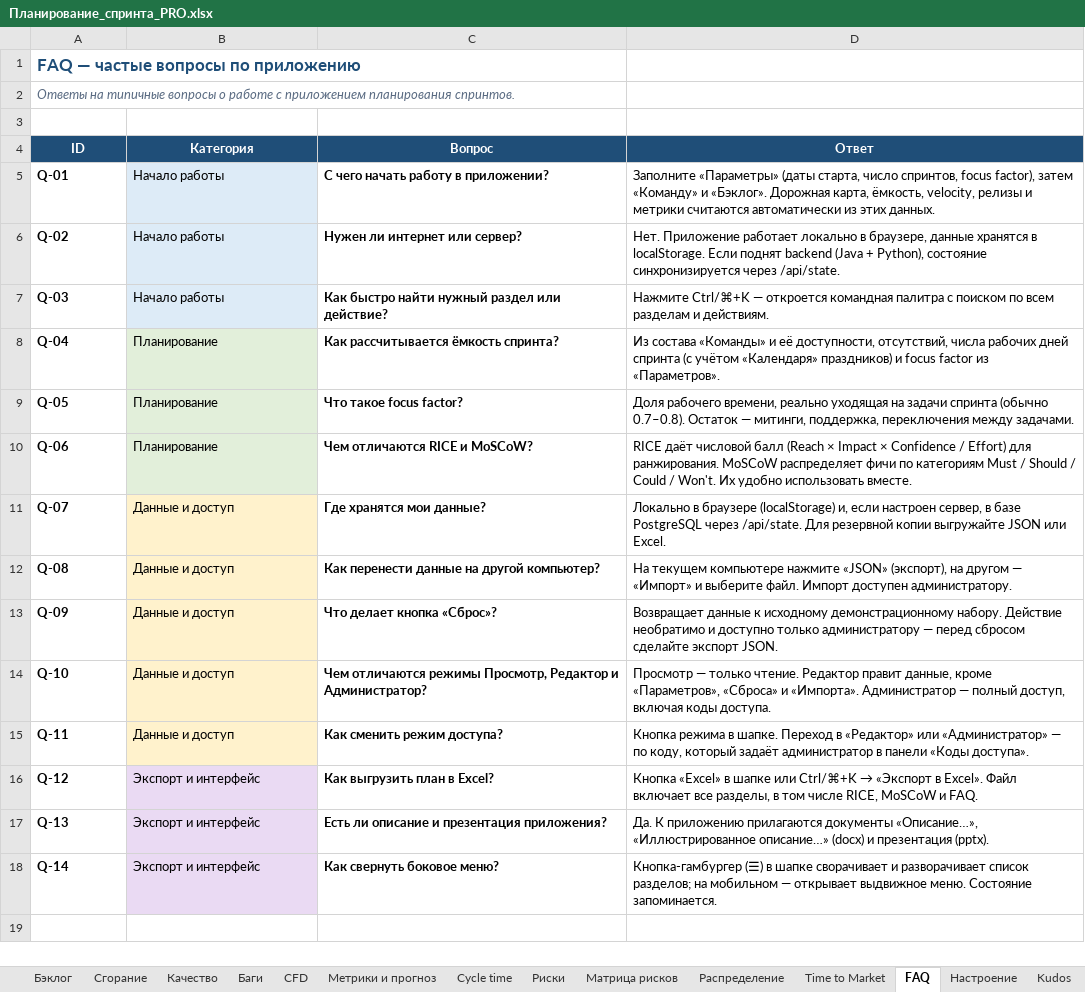
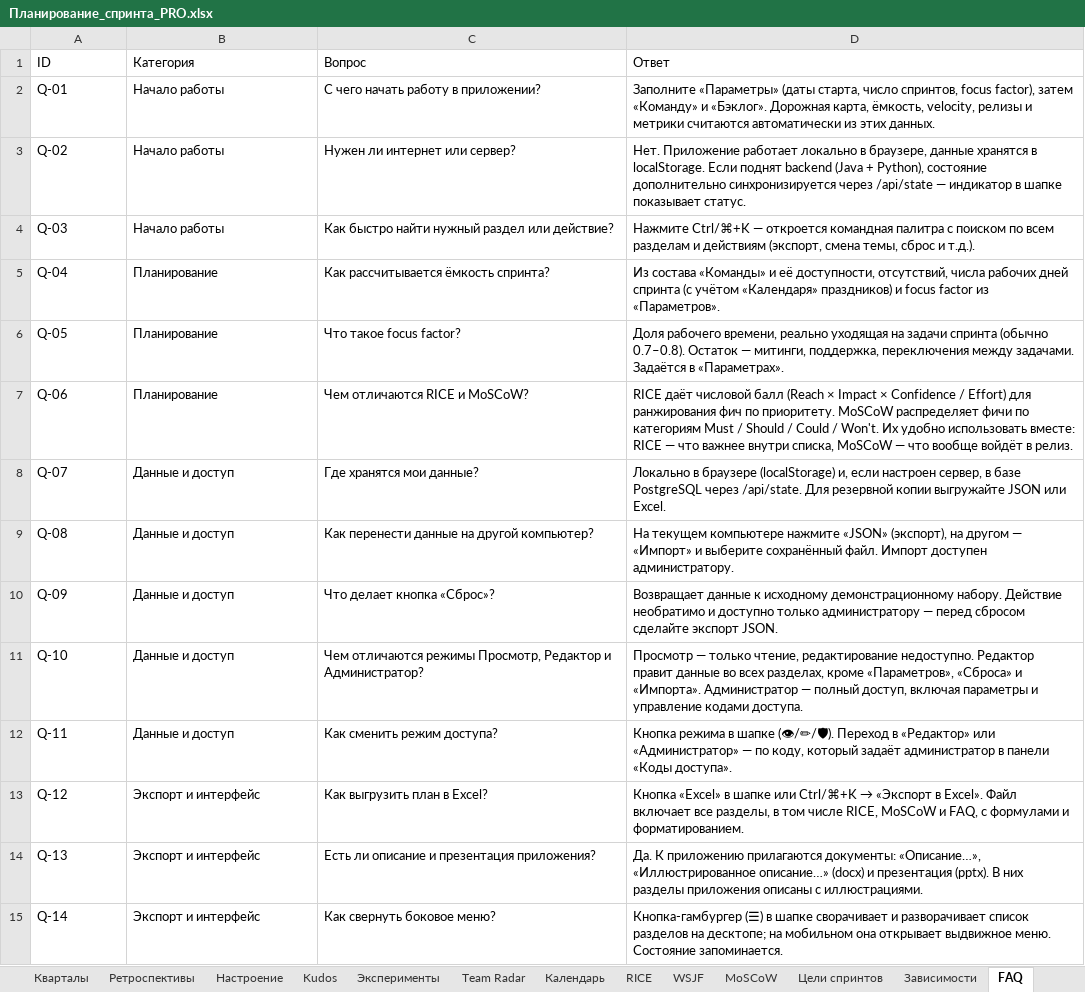
Before and after one commit to neoandrey1985/Planirovanie, an Excel workbook: Планирование_спринта_PRO.xlsx, sheet FAQ, drawn as a sheet; values as stored, in another font and other column widths than the file's, no borders; removed rows and columns are numbered as before the commit, all else as after; the diff names each change by its address in the sheet, - before the commit and + after, or states it on an @@ line.

```diff
--- a/Планирование_спринта_PRO.xlsx (sheet FAQ)
+++ b/Планирование_спринта_PRO.xlsx (sheet FAQ)
-sheet tab: Сгорание
+sheet tab: Цели спринтов
-sheet tab: Качество
-sheet tab: CFD
-sheet tab: Метрики и прогноз
-sheet tab: Cycle time
-sheet tab: Матрица рисков
-sheet tab: Распределение
-sheet tab: Time to Market
@@ sheet tab order changed: Кварталы | Ретроспективы | Настроение | Kudos | Эксперименты | Team Radar | Календарь | RICE | WSJF | MoSCoW | Цели спринтов | Зависимости | FAQ @@
-row 1: FAQ — частые вопросы по приложению
-row 2: Ответы на типичные вопросы о работе с приложением планирования спринтов.
-row 3: (empty)
@@ A1:D1 bold: on → off, fill: #1F4E78 → none, text colour: #FFFFFF → black, alignment: center → left @@
-A2:A15 bold: on
+A2:A15 bold: off
-B2:B4 fill: #DDEBF7
+B2:B4 fill: none
-C2:C15 bold: on
+C2:C15 bold: off
-D3 (Ответ): …Python), состояние синхронизируется через /api/state.
+D3 (Ответ): …Python), состояние дополнительно синхронизируется через /api/state — индикатор в шапке показывает статус.
-D4 (Ответ): …разделам и действиям.
+D4 (Ответ): …разделам и действиям (экспорт, смена темы, сброс и т.д.).
-B5:B7 fill: #E2EFDA
+B5:B7 fill: none
-D6 (Ответ): …между задачами.
+D6 (Ответ): …между задачами. Задаётся в «Параметрах».
-D7 (Ответ): …Effort) для ранжирования. MoSCoW распределяет фичи по категориям Must / Should / Could / Won't. Их удобно использовать вместе.
+D7 (Ответ): …Effort) для ранжирования фич по приоритету. MoSCoW распределяет фичи по категориям Must / Should / Could / Won't. Их удобно использовать вместе: RICE — что важнее внутри списка, MoSCoW — что вообще войдёт в релиз.
-B8:B12 fill: #FFF2CC
+B8:B12 fill: none
-D9 (Ответ): …и выберите файл. Импорт…
+D9 (Ответ): …и выберите сохранённый файл. Импорт…
-D11 (Ответ): …— только чтение. Редактор правит данные, кроме «Параметров», «Сброса» и «Импорта». Администратор — полный доступ, включая коды доступа.
+D11 (Ответ): …— только чтение, редактирование недоступно. Редактор правит данные во всех разделах, кроме «Параметров», «Сброса» и «Импорта». Администратор — полный доступ, включая параметры и управление кодами доступа.
-D12 (Ответ): …режима в шапке. Переход в…
+D12 (Ответ): …режима в шапке (👁/✏/🛡). Переход в…
-B13:B15 fill: #EADAF3
+B13:B15 fill: none
-D13 (Ответ): …MoSCoW и FAQ.
+D13 (Ответ): …MoSCoW и FAQ, с формулами и форматированием.
-D14 (Ответ): …приложению прилагаются документы «Описание…», «Иллюстрированное описание…» (docx) и презентация (pptx).
+D14 (Ответ): …приложению прилагаются документы: «Описание…», «Иллюстрированное описание…» (docx) и презентация (pptx). В них разделы приложения описаны с иллюстрациями.
-D15 (Ответ): …разворачивает список разделов; на мобильном — открывает выдвижное…
+D15 (Ответ): …разворачивает список разделов на десктопе; на мобильном она открывает выдвижное…
```
Also changed, not shown: sheet Дорожная карта, sheet Бэклог, sheet WSJF, sheet Бюджет, sheet Цели спринтов, sheet Кварталы, 20 more sheets, other sheet tabs, hidden cells, charts or pictures, 17 other files.
